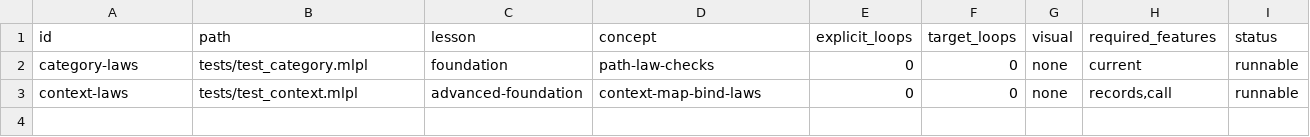
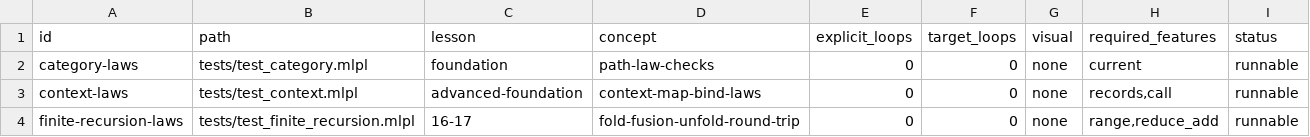
Before and after one commit to sw-ml-study/demo-category-theory, a TSV file: catalog/tests.tsv, drawn as a sheet; the diff names each change by its address in the sheet, - before the commit and + after, or states it on an @@ line.

Commit message:
Add finite fold and bounded unfold lessons
Probe and demonstrate structured finite consumption and deterministic bounded generation using current sw-MLPL arrays. Verify linear fold fusion and arithmetic regeneration round-trips with nonlinear and irregular counterexamples. Add documented helpers, tests, CLI/web lessons, generated SVG previews, catalogs, README visuals, and capability/research/plan boundaries without claiming generic recursion schemes.

```diff
--- a/catalog/tests.tsv
+++ b/catalog/tests.tsv
+row 4: finite-recursion-laws | tests/test_finite_recursion.mlpl | 16-17 | fold-fusion-unfold-round-trip | 0 | 0 | none | range,reduce_add | runnable
```
Also changed, not shown: catalog/demos.tsv, 20 other files.
